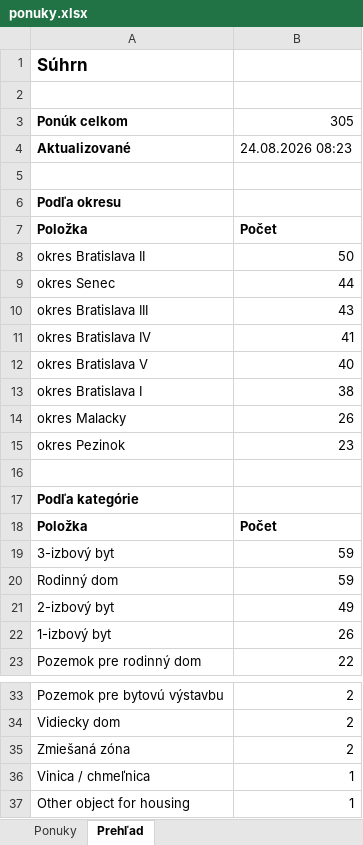
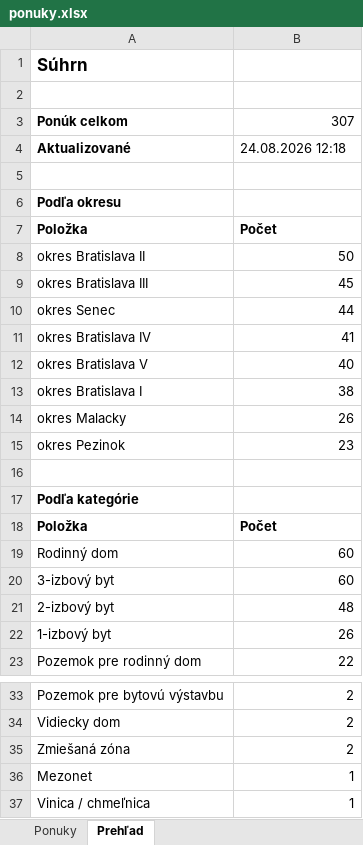
Before and after one commit to mrkubis-nest/nehnutelnosti-scraper, an Excel workbook: public/ponuky.xlsx, sheet Prehľad, drawn as a sheet; only a part is shown, gaps mark what is left out; the shorter side is filled out with more unchanged rows; values as stored, in another font and other column widths than the file's, no borders; removed rows and columns are numbered as before the commit, all else as after; the diff names each change by its address in the sheet, - before the commit and + after, or states it on an @@ line.

```diff
--- a/public/ponuky.xlsx (sheet Prehľad)
+++ b/public/ponuky.xlsx (sheet Prehľad)
-B3: 305
+B3: 307
-B4: 24.08.2026 08:23
+B4: 24.08.2026 12:18
+row 9: okres Bratislava III | 45
-row 10: okres Bratislava III | 43
-row 19: 3-izbový byt | 59
-B19: 59
+B19: 60
+row 20: 3-izbový byt | 60
-B21: 49
+B21: 48
+row 36: Mezonet | 1
```
Also changed, not shown: sheet Ponuky, 2 other files.
